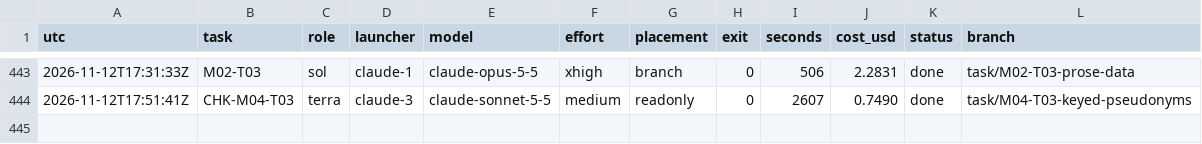
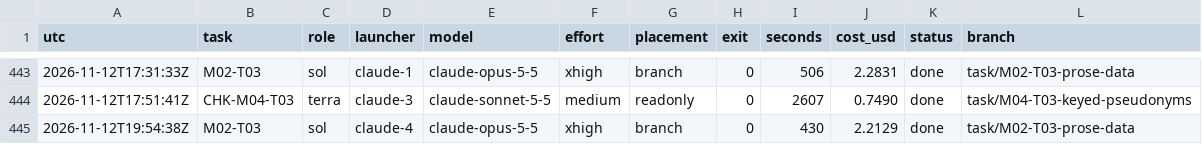
Before and after one commit to magrathean-uk/auditex, a TSV file: .plan/work/ledger.tsv, drawn as a sheet; only a part is shown, gaps mark what is left out; the diff names each change by its address in the sheet, - before the commit and + after, or states it on an @@ line.

Commit message:
chore(plan): checkpoint 46% M02-explainer-data-and-judging
M04-T03 merged (2c36c94); M02-T03 collected, 3,005 rows placed

```diff
--- a/.plan/work/ledger.tsv
+++ b/.plan/work/ledger.tsv
+row 445: 2026-11-12T19:54:38Z | M02-T03 | sol | claude-4 | claude-opus-5-5 | xhigh | branch | 0 | 430 | 2.2129 | done | task/M02-T03-prose-data
```
Also changed, not shown: 5 other files.
